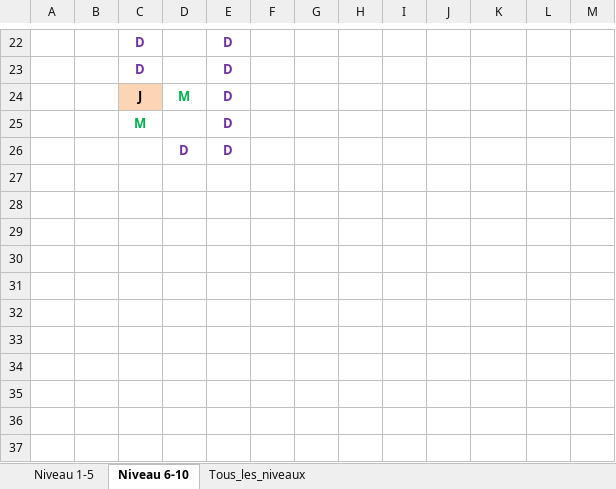
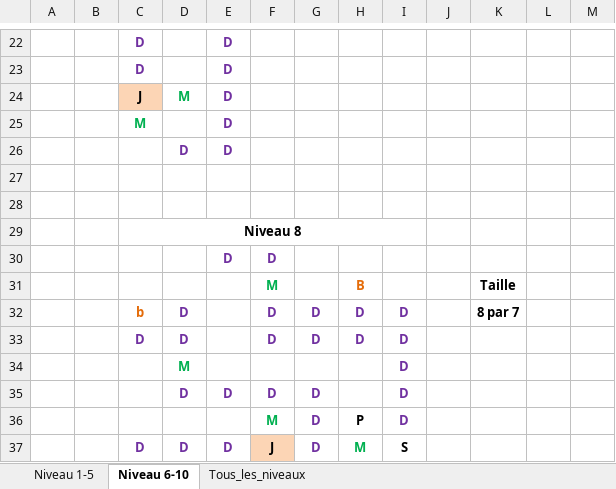
Before and after one commit to jringenbach/FearTheDungeon, an Excel workbook: Niveaux.xlsx, sheet Niveau 6-10, drawn as a sheet; only a part is shown, gaps mark what is left out; values as stored, in another font and other column widths than the file's, no borders; the diff names each change by its address in the sheet, - before the commit and + after, or states it on an @@ line.

Commit message:
Implémentation des portes, blocs, messages (anglais et français) et du bouton dans le niveau 8

```diff
--- a/Niveaux.xlsx (sheet Niveau 6-10)
+++ b/Niveaux.xlsx (sheet Niveau 6-10)
+row 27: (empty)
+row 28: (empty)
+row 29:  |  | Niveau 8
+row 30:  |  |  |  | D | D
+row 31:  |  |  |  |  | M |  | B |  |  | Taille
+row 32:  |  | b | D |  | D | D | D | D |  | 8 par 7
+row 33:  |  | D | D |  | D | D | D | D
+row 34:  |  |  | M |  |  |  |  | D
+row 35:  |  |  | D | D | D | D |  | D
+row 36:  |  |  |  |  | M | D | P | D
+row 37:  |  | D | D | D | J | D | M | S
```
Also changed, not shown: sheet Tous_les_niveaux, 2 other files.
